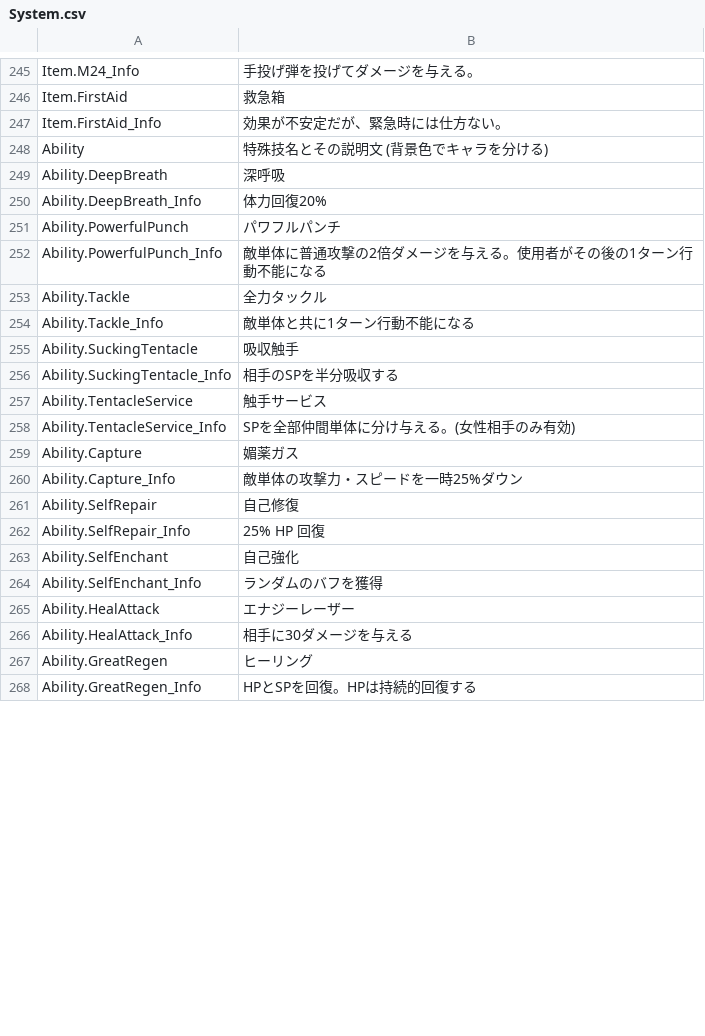
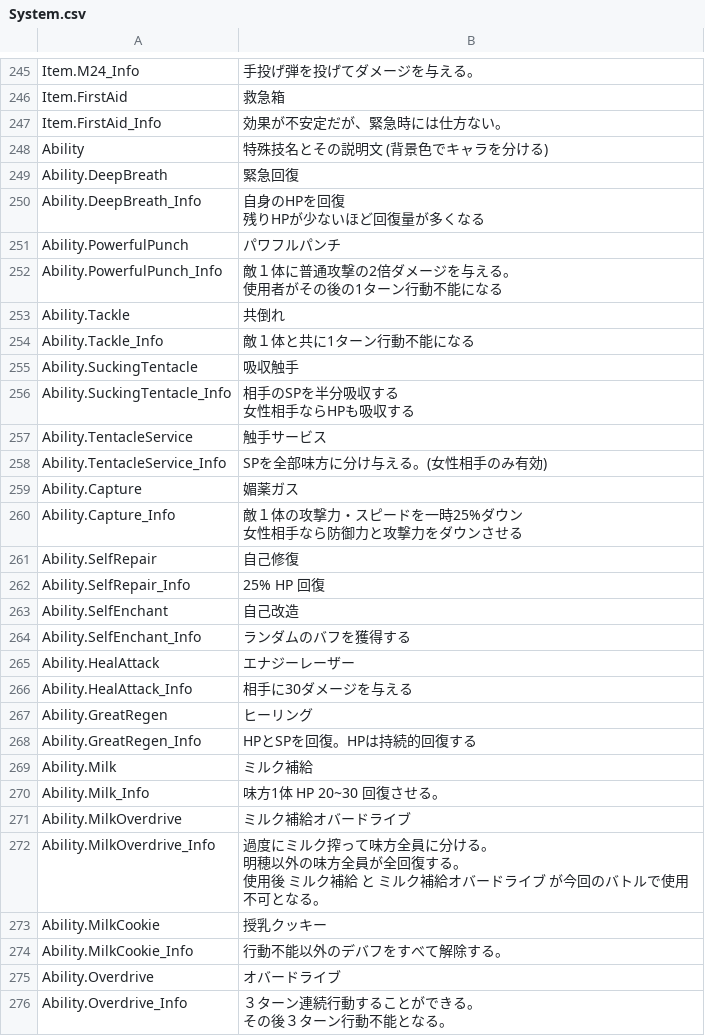
Before and after one commit to maryphun/magicheroines, a CSV file: Assets/Resources/LocalizationSheet/System.csv, drawn as a sheet; only a part is shown, gaps mark what is left out; the diff covers the shown part only.

```diff
--- a/Assets/Resources/LocalizationSheet/System.csv
+++ b/Assets/Resources/LocalizationSheet/System.csv
@@ -255,18 +255,25 @@ Item.FirstAid_Info,効果が不安定だが、緊急時には仕方ない。
 Ability,特殊技名とその説明文 (背景色でキャラを分ける)
-Ability.DeepBreath,深呼吸
-Ability.DeepBreath_Info,体力回復20%
+Ability.DeepBreath,緊急回復
+Ability.DeepBreath_Info,"自身のHPを回復
+残りHPが少ないほど回復量が多くなる"
 Ability.PowerfulPunch,パワフルパンチ
-Ability.PowerfulPunch_Info,敵単体に普通攻撃の2倍ダメージを与える。使用者がその後の1ターン行動不能になる
-Ability.Tackle,全力タックル
-Ability.Tackle_Info,敵単体と共に1ターン行動不能になる
+Ability.PowerfulPunch_Info,"敵１体に普通攻撃の2倍ダメージを与える。
+
+使用者がその後の1ターン行動不能になる"
+Ability.Tackle,共倒れ
+Ability.Tackle_Info,敵１体と共に1ターン行動不能になる
 Ability.SuckingTentacle,吸収触手
-Ability.SuckingTentacle_Info,相手のSPを半分吸収する
+Ability.SuckingTentacle_Info,"相手のSPを半分吸収する
+
+女性相手ならHPも吸収する"
 Ability.TentacleService,触手サービス
-Ability.TentacleService_Info,SPを全部仲間単体に分け与える。(女性相手のみ有効)
+Ability.TentacleService_Info,SPを全部味方に分け与える。(女性相手のみ有効)
 Ability.Capture,媚薬ガス
-Ability.Capture_Info,敵単体の攻撃力・スピードを一時25%ダウン
+Ability.Capture_Info,"敵１体の攻撃力・スピードを一時25%ダウン
+
+女性相手なら防御力と攻撃力をダウンさせる"
 Ability.SelfRepair,自己修復
 Ability.SelfRepair_Info,25% HP 回復
-Ability.SelfEnchant,自己強化
-Ability.SelfEnchant_Info,ランダムのバフを獲得
+Ability.SelfEnchant,自己改造
+Ability.SelfEnchant_Info,ランダムのバフを獲得する
 Ability.HealAttack,エナジーレーザー
@@ -275 +282,12 @@ Ability.GreatRegen,ヒーリング
 Ability.GreatRegen_Info,HPとSPを回復。HPは持続的回復する
+Ability.Milk,ミルク補給
+Ability.Milk_Info,味方1体 HP 20~30 回復させる。
+Ability.MilkOverdrive,ミルク補給オバードライブ
+Ability.MilkOverdrive_Info,"過度にミルク搾って味方全員に分ける。
+明穂以外の味方全員が全回復する。
+使用後 ミルク補給 と ミルク補給オバードライブ が今回のバトルで使用不可となる。"
+Ability.MilkCookie,授乳クッキー
+Ability.MilkCookie_Info,行動不能以外のデバフをすべて解除する。
+Ability.Overdrive,オバードライブ
+Ability.Overdrive_Info,"３ターン連続行動することができる。
+その後３ターン行動不能となる。"
```
Also changed, not shown: 22 added rows, 1 removed row and 5 edited cells elsewhere in this file, Assets/Resources/LocalizationSheet/Dialog.Chapter4.csv, 4 other files.
